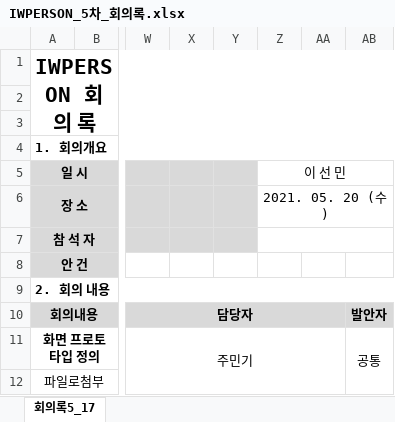
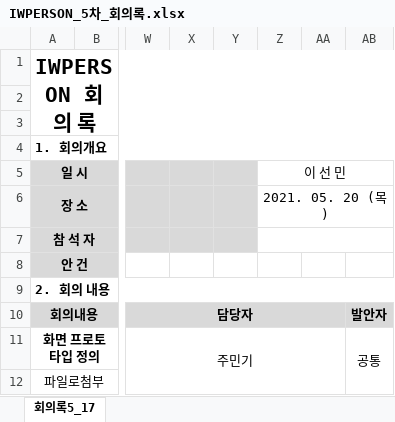
Before and after one commit to IWPERSON/Meeting_Log, an Excel workbook: IWPERSON_5차_회의록/IWPERSON_5차_회의록.xlsx, sheet 회의록5_17, drawn as a sheet; only a part is shown, gaps mark what is left out; values as stored, in another font and other column widths than the file's, no borders; the diff names each change by its address in the sheet, - before the commit and + after, or states it on an @@ line.

```diff
--- a/IWPERSON_5차_회의록/IWPERSON_5차_회의록.xlsx (sheet 회의록5_17)
+++ b/IWPERSON_5차_회의록/IWPERSON_5차_회의록.xlsx (sheet 회의록5_17)
-Z6 (이 선 민): 2021. 05. 20 (수)
+Z6 (이 선 민): 2021. 05. 20 (목)
```
Also changed, not shown: 1 other file.
